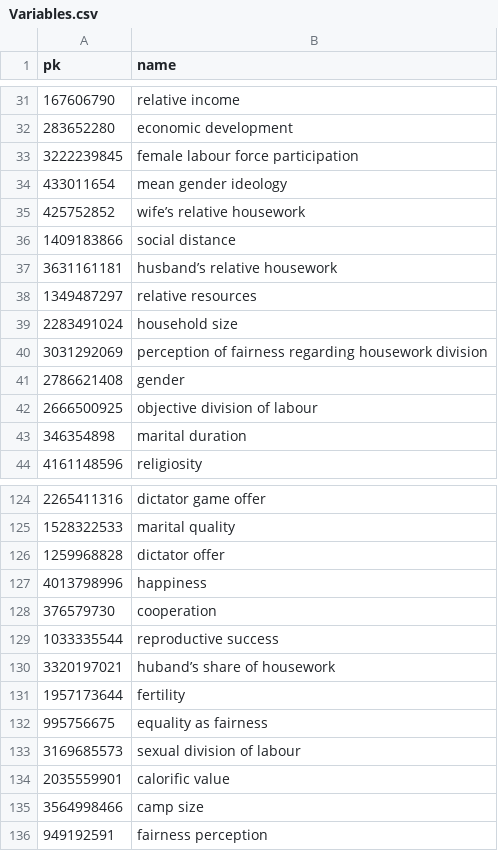
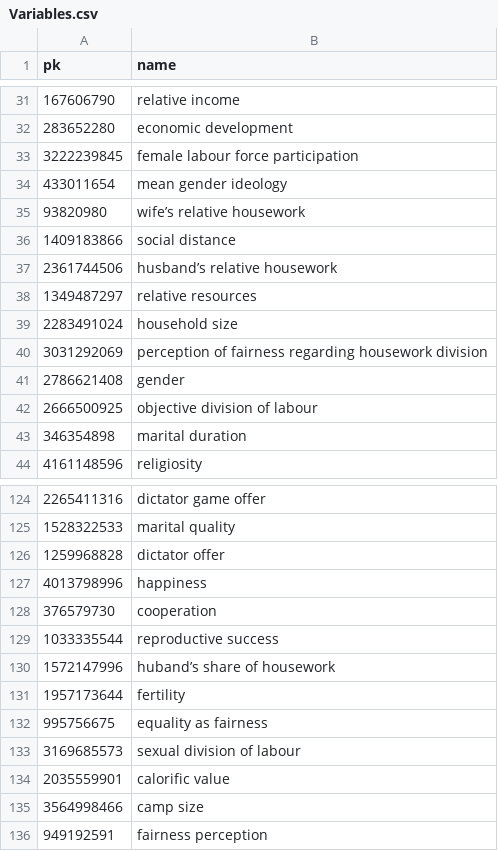
Before and after one commit to CHIELDOnline/ARCUS, a CSV file: data/db/Variables.csv, drawn as a sheet; only a part is shown, gaps mark what is left out.

```diff
--- a/data/db/Variables.csv
+++ b/data/db/Variables.csv
@@ -34,5 +34,5 @@
 "433011654","mean gender ideology"
-"425752852","wife’s relative housework"
+"93820980","wife’s relative housework"
 "1409183866","social distance"
-"3631161181","husband’s relative housework"
+"2361744506","husband’s relative housework"
 "1349487297","relative resources"
@@ -129,3 +129,3 @@
 "1033335544","reproductive success"
-"3320197021","huband’s share of housework"
+"1572147996","huband’s share of housework"
 "1957173644","fertility"
```
Also changed, not shown: data/db/CausalLinks.csv, 4 other files.
